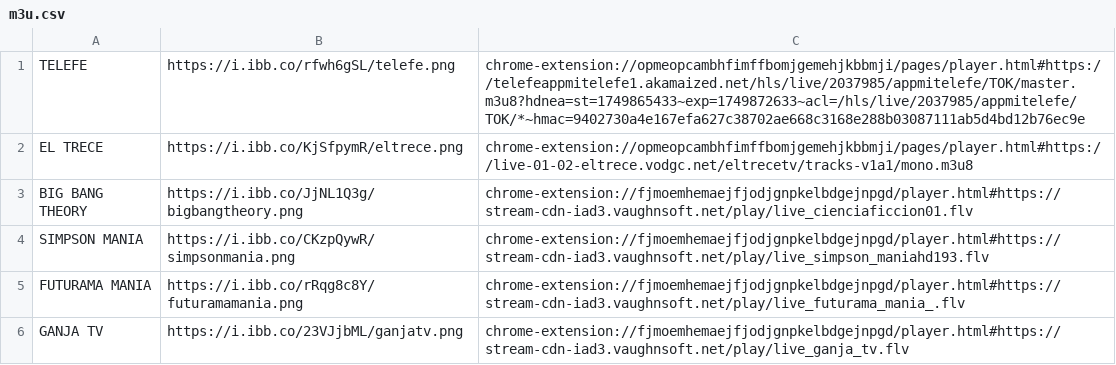
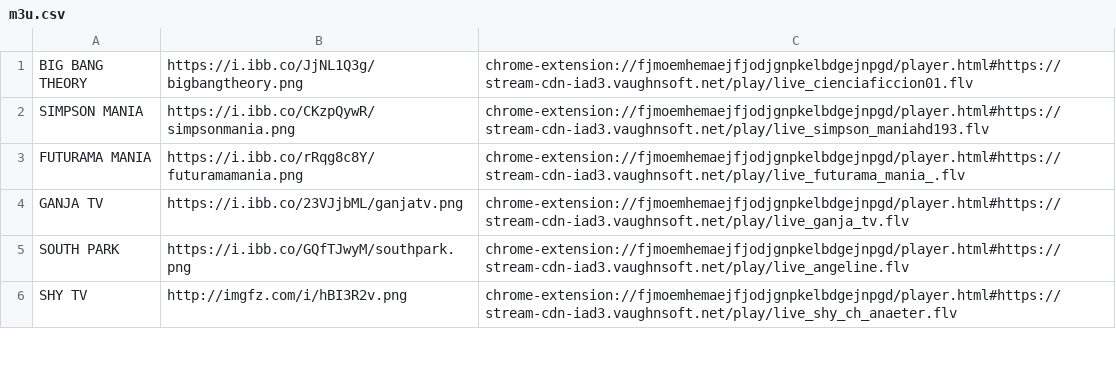
Before and after one commit to galvanoteca2001/FLOW, a CSV file: m3u.csv, drawn as a sheet; only a part is shown; the shorter side is filled out with more unchanged rows.

Commit message:
Update m3u.csv

```diff
--- a/m3u.csv
+++ b/m3u.csv
@@ -1,3 +1 @@
-TELEFE,https://i.ibb.co/rfwh6gSL/telefe.png,chrome-extension://opmeopcambhfimffbomjgemehjkbbmji/pages/player.html#https://telefeappmitelefe1.akamaized.net/hls/live/2037985/appmitelefe/TOK/master.m3u8?hdnea=st=1749865433~exp=1749872633~acl=/hls/live/2037985/appmitelefe/TOK/*~hmac=9402730a4e167efa627c38702ae668c3168e288b03087111ab5d4bd12b76ec9e
-EL TRECE ,https://i.ibb.co/KjSfpymR/eltrece.png,chrome-extension://opmeopcambhfimffbomjgemehjkbbmji/pages/player.html#https://live-01-02-eltrece.vodgc.net/eltrecetv/tracks-v1a1/mono.m3u8
 BIG BANG THEORY,https://i.ibb.co/JjNL1Q3g/bigbangtheory.png,chrome-extension://fjmoemhemaejfjodjgnpkelbdgejnpgd/player.html#https://stream-cdn-iad3.vaughnsoft.net/play/live_cienciaficcion01.flv
```
